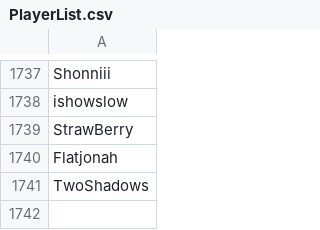
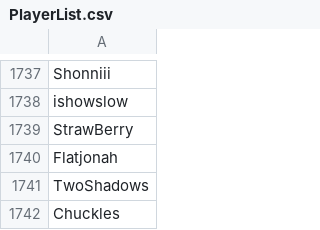
Before and after one commit to th330p-prog/PlayerList, a CSV file: PlayerList.csv, drawn as a sheet; only a part is shown, gaps mark what is left out; the diff names each change by its address in the sheet, - before the commit and + after, or states it on an @@ line.

Commit message:
Add player Chuckles

```diff
--- a/PlayerList.csv
+++ b/PlayerList.csv
+row 1742: Chuckles
```
